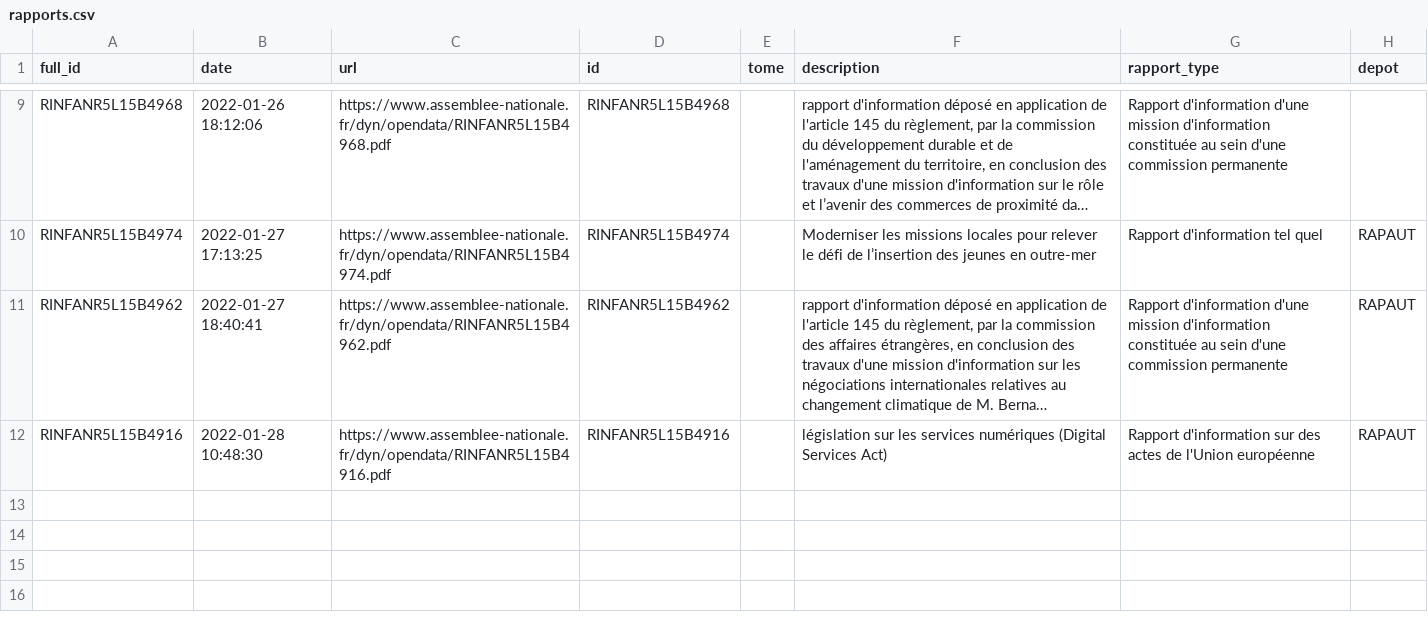
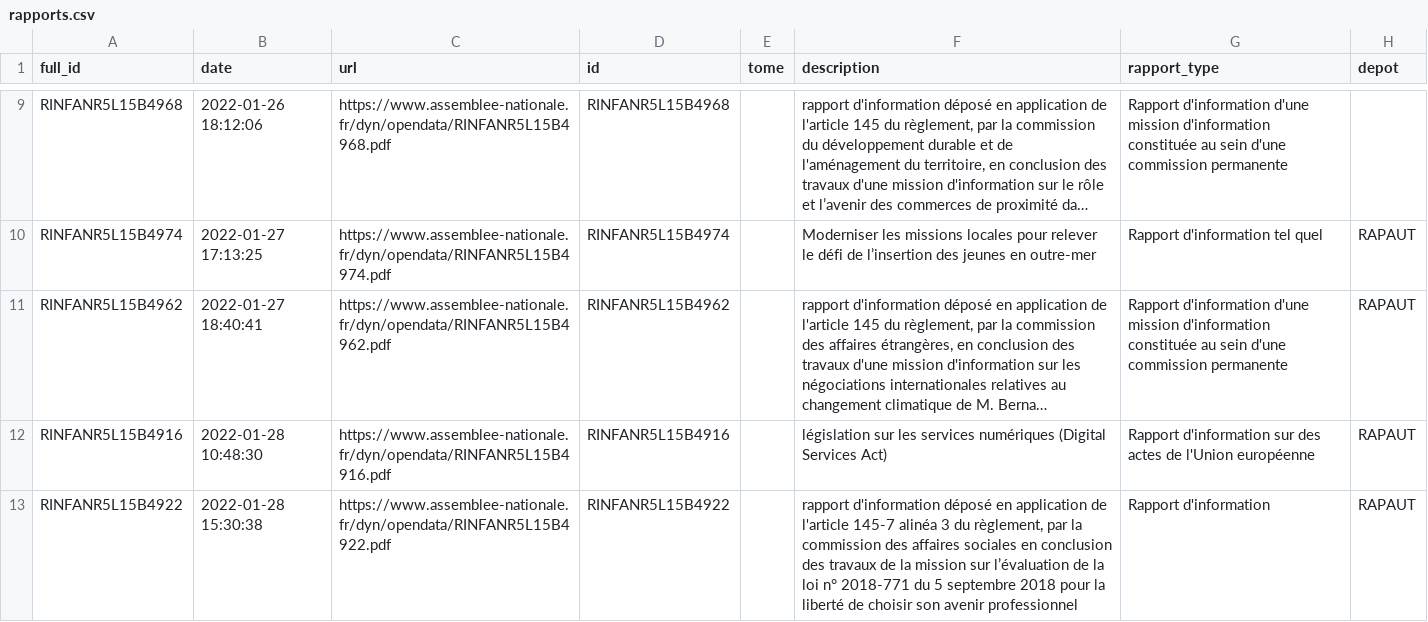
Before and after one commit to seracio/au-rapport, a CSV file: notebooks/rapports.csv, drawn as a sheet; only a part is shown, gaps mark what is left out; long unchanged cells end in …; the diff names each change by its address in the sheet, - before the commit and + after, or states it on an @@ line.

```diff
--- a/notebooks/rapports.csv
+++ b/notebooks/rapports.csv
+row 13: RINFANR5L15B4922 | 2022-01-28 15:30:38 | https://www.assemblee-nationale.fr/dyn/opendata/RINFANR5L15B4922.pdf | RINFANR5L15B4922 |  | rapport d'information déposé en application de l'article 145-7 alinéa 3 du règlement, par la commission des affaires sociales en conclusion des travaux de la mission sur l’évaluation de la loi n° 2018-771 du 5 septembre 2018 pour la liberté de choisir son avenir professionnel | Rapport d'information | RAPAUT
```
Also changed, not shown: 2 other files.
